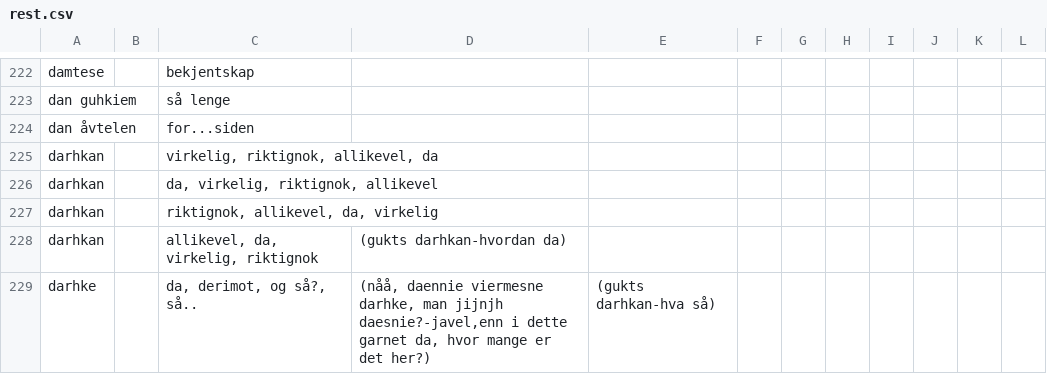
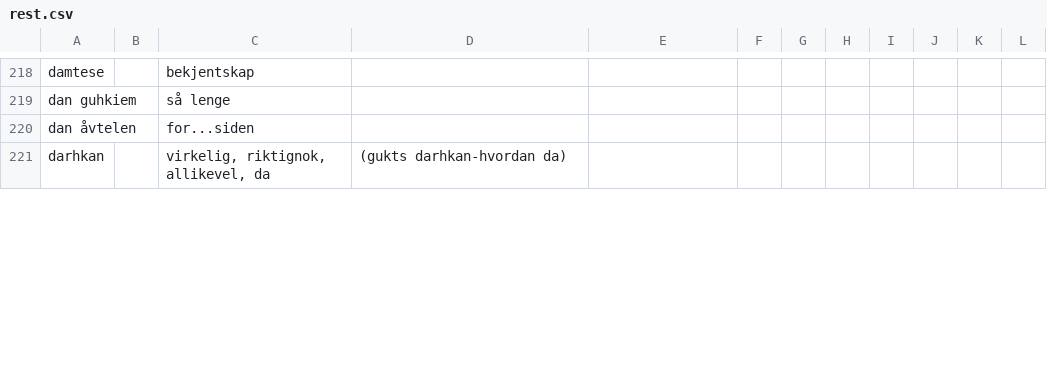
Before and after one commit to giellalt/dict-sma-mul, a CSV file: inc/rest.csv, drawn as a sheet; only a part is shown, gaps mark what is left out; the diff covers the shown part only.

Commit message:
removed duplicates

```diff
--- a/inc/rest.csv
+++ b/inc/rest.csv
@@ -224,6 +220,2 @@
 "dan åvtelen"		"for...siden"
-"darhkan"		"virkelig, riktignok, allikevel, da"
-"darhkan"		"da, virkelig, riktignok, allikevel"
-"darhkan"		"riktignok, allikevel, da, virkelig"
-"darhkan"		"allikevel, da, virkelig, riktignok"	"(gukts darhkan-hvordan da)"
-"darhke"		"da, derimot, og så?,  så.."	"(nåå, daennie viermesne darhke, man jijnjh daesnie?-javel,enn i dette garnet da, hvor mange er det her?)"	"(gukts darhkan-hva så)"
+"darhkan"		"virkelig, riktignok, allikevel, da"	"(gukts darhkan-hvordan da)"
```
Also changed, not shown: 2 added rows, 44 removed rows and 17 edited cells elsewhere in this file.
